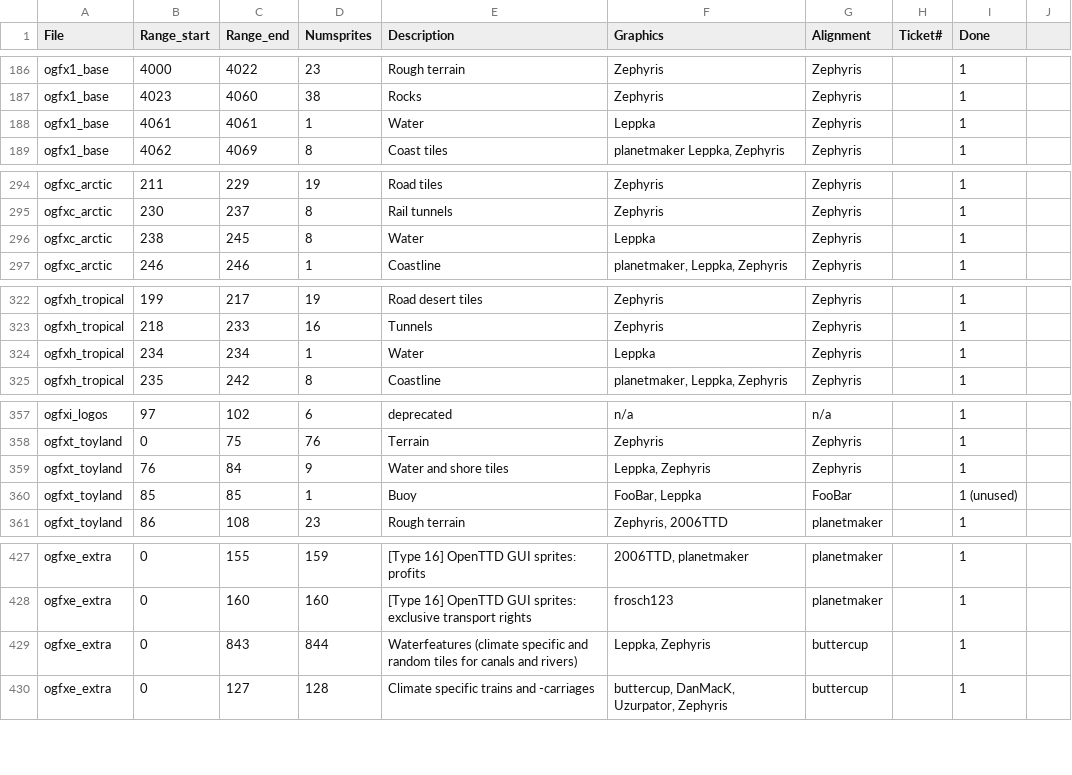
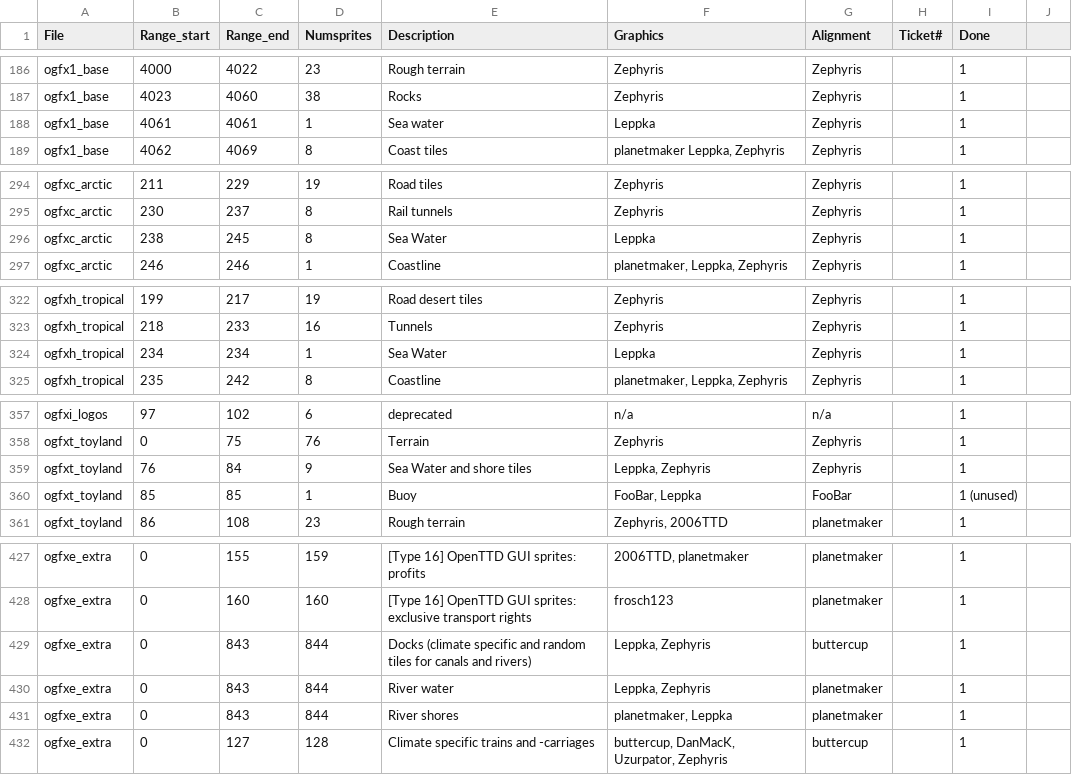
Before and after one commit to OpenTTD/OpenGFX, a CSV file: docs/authoroverview.csv, drawn as a sheet; only a part is shown, gaps mark what is left out.

Commit message:
Feature: Separate water for rivers (Graphics by Lepkka)

```diff
--- a/docs/authoroverview.csv
+++ b/docs/authoroverview.csv
@@ -187,3 +187,3 @@ ogfx1_base;4000;4022;23;Rough terrain;Zephyris;Zephyris;;1
 ogfx1_base;4023;4060;38;Rocks;Zephyris;Zephyris;;1
-ogfx1_base;4061;4061;1;Water;Leppka;Zephyris;;1
+ogfx1_base;4061;4061;1;Sea water;Leppka;Zephyris;;1
 ogfx1_base;4062;4069;8;Coast tiles;planetmaker Leppka, Zephyris;Zephyris;;1
@@ -295,3 +295,3 @@ ogfxc_arctic;211;229;19;Road tiles;Zephyris;Zephyris;;1
 ogfxc_arctic;230;237;8;Rail tunnels;Zephyris;Zephyris;;1
-ogfxc_arctic;238;245;8;Water;Leppka;Zephyris;;1
+ogfxc_arctic;238;245;8;Sea Water;Leppka;Zephyris;;1
 ogfxc_arctic;246;246;1;Coastline;planetmaker, Leppka, Zephyris;Zephyris;;1
@@ -323,3 +323,3 @@ ogfxh_tropical;199;217;19;Road desert tiles;Zephyris;Zephyris;;1
 ogfxh_tropical;218;233;16;Tunnels;Zephyris;Zephyris;;1
-ogfxh_tropical;234;234;1;Water;Leppka;Zephyris;;1
+ogfxh_tropical;234;234;1;Sea Water;Leppka;Zephyris;;1
 ogfxh_tropical;235;242;8;Coastline;planetmaker, Leppka, Zephyris;Zephyris;;1
@@ -358,3 +358,3 @@ ogfxi_logos;97;102;6;deprecated;n/a;n/a;;1
 ogfxt_toyland;0;75;76;Terrain;Zephyris;Zephyris;;1
-ogfxt_toyland;76;84;9;Water and shore tiles;Leppka, Zephyris;Zephyris;;1
+ogfxt_toyland;76;84;9;Sea Water and shore tiles;Leppka, Zephyris;Zephyris;;1
 ogfxt_toyland;85;85;1;Buoy;FooBar, Leppka;FooBar;;1 (unused)
@@ -428,3 +428,5 @@ ogfxe_extra;0;155;159;[Type 16] OpenTTD GUI sprites: profits;2006TTD, planetmake
 ogfxe_extra;0;160;160;[Type 16] OpenTTD GUI sprites: exclusive transport rights;frosch123; planetmaker;;1
-ogfxe_extra;0;843;844;Waterfeatures (climate specific and random tiles for canals and rivers);Leppka, Zephyris;buttercup;;1
+ogfxe_extra;0;843;844;Docks (climate specific and random tiles for canals and rivers);Leppka, Zephyris;buttercup;;1
+ogfxe_extra;0;843;844;River water;Leppka, Zephyris;planetmaker;;1
+ogfxe_extra;0;843;844;River shores;planetmaker, Leppka;planetmaker;;1
 ogfxe_extra;0;127;128;Climate specific trains and -carriages;buttercup, DanMacK, Uzurpator, Zephyris;buttercup;;1
```
Also changed, not shown: 2 other files.
